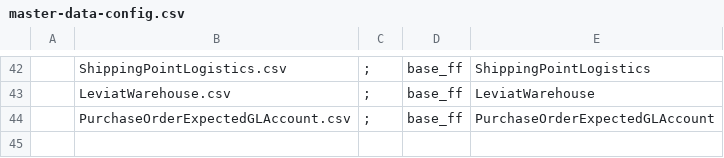
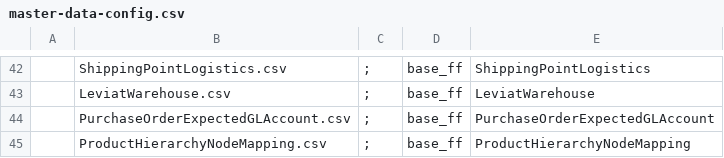
Before and after one commit to szubalii/leviat-data-and-analytics, a CSV file: synapse-dwh/syndw_xxxx_sls_d_euw_001/Master Data/master-data-config.csv, drawn as a sheet; only a part is shown, gaps mark what is left out; the diff names each change by its address in the sheet, - before the commit and + after, or states it on an @@ line.

```diff
--- a/synapse-dwh/syndw_xxxx_sls_d_euw_001/Master Data/master-data-config.csv
+++ b/synapse-dwh/syndw_xxxx_sls_d_euw_001/Master Data/master-data-config.csv
+row 45:  | ProductHierarchyNodeMapping.csv | ; | base_ff | ProductHierarchyNodeMapping
```
Also changed, not shown: 4 other files.
